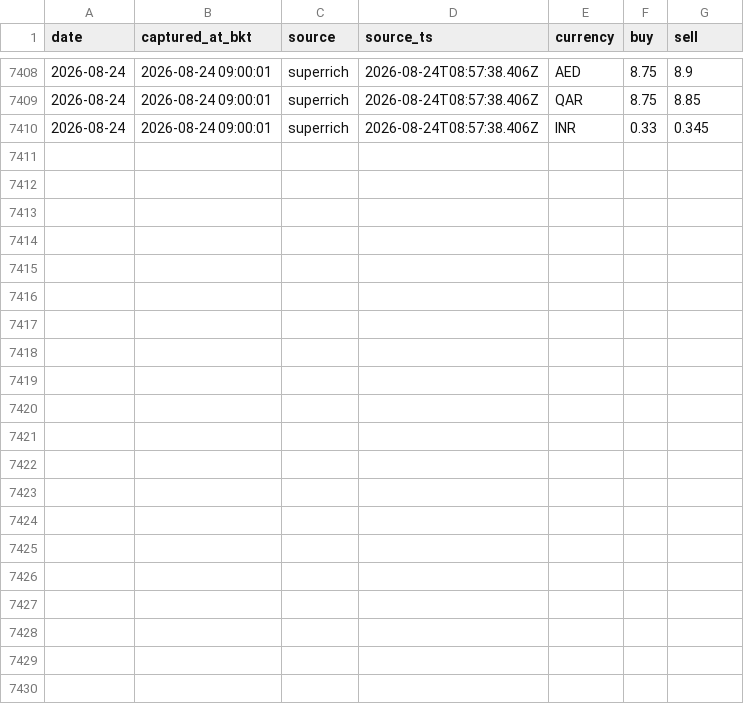
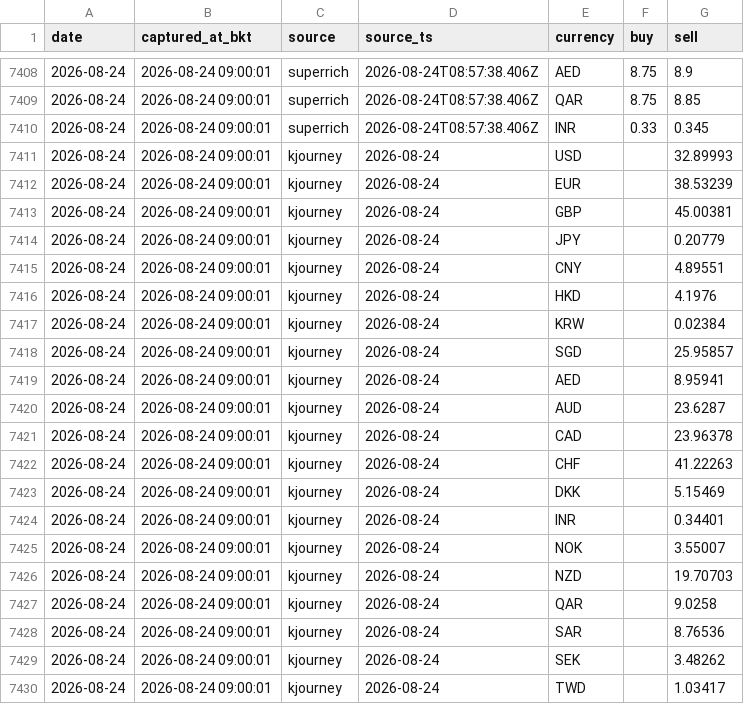
Before and after one commit to vsupakatitham-cloud/fx-dashboard, a CSV file: data/snapshots.csv, drawn as a sheet; only a part is shown, gaps mark what is left out.

Commit message:
data: update FX snapshots 2026-08-24

```diff
--- a/data/snapshots.csv
+++ b/data/snapshots.csv
@@ -7410 +7410,21 @@ date,captured_at_bkt,source,source_ts,currency,buy,sell
 2026-08-24,2026-08-24 09:00:01,superrich,2026-08-24T08:57:38.406Z,INR,0.33,0.345
+2026-08-24,2026-08-24 09:00:01,kjourney,2026-08-24,USD,,32.89993
+2026-08-24,2026-08-24 09:00:01,kjourney,2026-08-24,EUR,,38.53239
+2026-08-24,2026-08-24 09:00:01,kjourney,2026-08-24,GBP,,45.00381
+2026-08-24,2026-08-24 09:00:01,kjourney,2026-08-24,JPY,,0.20779
+2026-08-24,2026-08-24 09:00:01,kjourney,2026-08-24,CNY,,4.89551
+2026-08-24,2026-08-24 09:00:01,kjourney,2026-08-24,HKD,,4.1976
+2026-08-24,2026-08-24 09:00:01,kjourney,2026-08-24,KRW,,0.02384
+2026-08-24,2026-08-24 09:00:01,kjourney,2026-08-24,SGD,,25.95857
+2026-08-24,2026-08-24 09:00:01,kjourney,2026-08-24,AED,,8.95941
+2026-08-24,2026-08-24 09:00:01,kjourney,2026-08-24,AUD,,23.6287
+2026-08-24,2026-08-24 09:00:01,kjourney,2026-08-24,CAD,,23.96378
+2026-08-24,2026-08-24 09:00:01,kjourney,2026-08-24,CHF,,41.22263
+2026-08-24,2026-08-24 09:00:01,kjourney,2026-08-24,DKK,,5.15469
+2026-08-24,2026-08-24 09:00:01,kjourney,2026-08-24,INR,,0.34401
+2026-08-24,2026-08-24 09:00:01,kjourney,2026-08-24,NOK,,3.55007
+2026-08-24,2026-08-24 09:00:01,kjourney,2026-08-24,NZD,,19.70703
+2026-08-24,2026-08-24 09:00:01,kjourney,2026-08-24,QAR,,9.0258
+2026-08-24,2026-08-24 09:00:01,kjourney,2026-08-24,SAR,,8.76536
+2026-08-24,2026-08-24 09:00:01,kjourney,2026-08-24,SEK,,3.48262
+2026-08-24,2026-08-24 09:00:01,kjourney,2026-08-24,TWD,,1.03417
```
Also changed, not shown: 3 other files.
